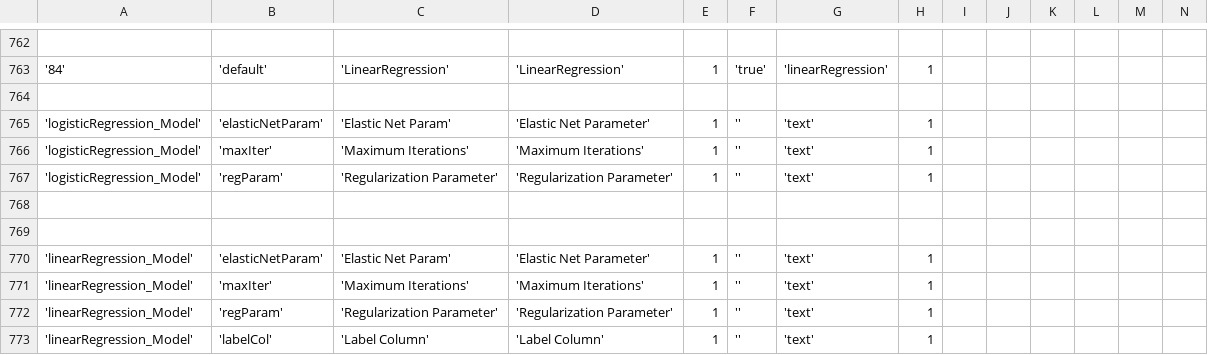
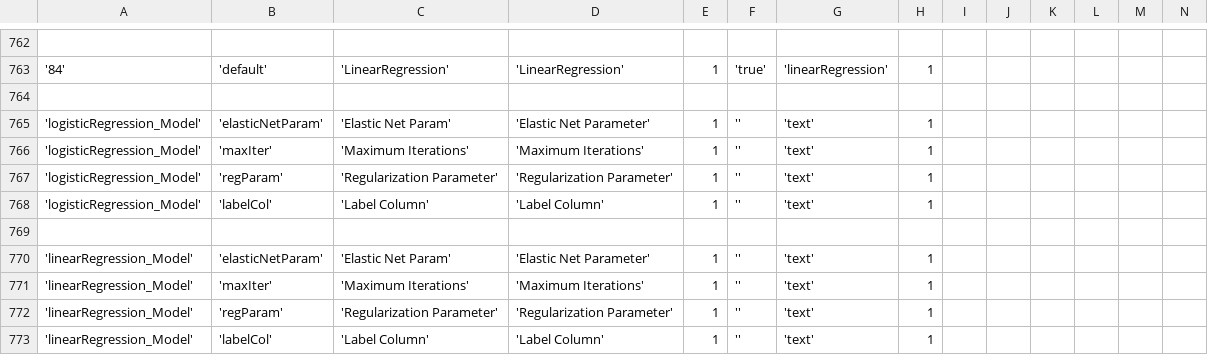
Before and after one commit to WiproOpenSource/openbdre, a CSV file: databases/setup/GeneralConfig.csv, drawn as a sheet; only a part is shown, gaps mark what is left out; rows hold the shown columns only; the diff names each change by its address in the sheet, - before the commit and + after, or states it on an @@ line.

Commit message:
Issue in 3 section of create model

```diff
--- a/databases/setup/GeneralConfig.csv
+++ b/databases/setup/GeneralConfig.csv
-row 768: (empty)
+row 768: 'logisticRegression_Model' | 'labelCol' | 'Label Column' | 'Label Column' | 1 | '' | 'text' | 1
```
Also changed, not shown: 1 other file.
